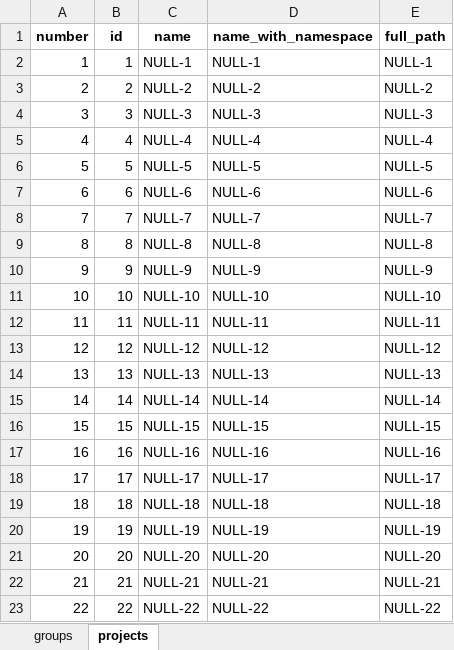
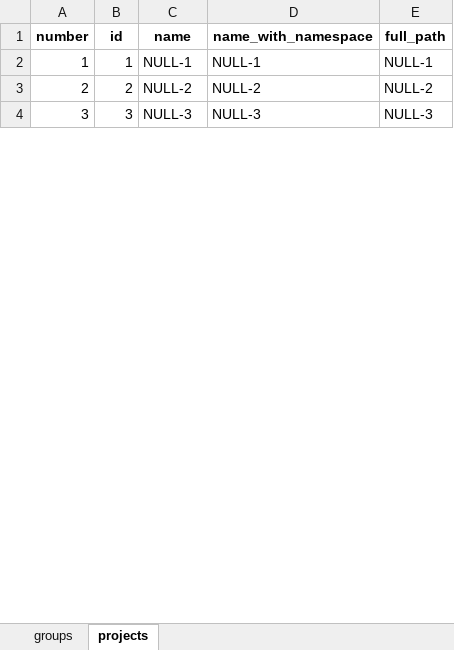
Before and after one commit to salahajili/files, an Excel workbook: gitlab_data3.xlsx, sheet projects, drawn as a sheet; only a part is shown; values as stored, in another font and other column widths than the file's, no borders; the diff covers the shown part only; the diff names each change by its address in the sheet, - before the commit and + after, or states it on an @@ line.

```diff
--- a/gitlab_data3.xlsx (sheet projects)
+++ b/gitlab_data3.xlsx (sheet projects)
-row 5: 4 | 4 | NULL-4 | NULL-4 | NULL-4
-row 6: 5 | 5 | NULL-5 | NULL-5 | NULL-5
-row 7: 6 | 6 | NULL-6 | NULL-6 | NULL-6
-row 8: 7 | 7 | NULL-7 | NULL-7 | NULL-7
-row 9: 8 | 8 | NULL-8 | NULL-8 | NULL-8
-row 10: 9 | 9 | NULL-9 | NULL-9 | NULL-9
-row 11: 10 | 10 | NULL-10 | NULL-10 | NULL-10
-row 12: 11 | 11 | NULL-11 | NULL-11 | NULL-11
-row 13: 12 | 12 | NULL-12 | NULL-12 | NULL-12
-row 14: 13 | 13 | NULL-13 | NULL-13 | NULL-13
-row 15: 14 | 14 | NULL-14 | NULL-14 | NULL-14
-row 16: 15 | 15 | NULL-15 | NULL-15 | NULL-15
-row 17: 16 | 16 | NULL-16 | NULL-16 | NULL-16
-row 18: 17 | 17 | NULL-17 | NULL-17 | NULL-17
-row 19: 18 | 18 | NULL-18 | NULL-18 | NULL-18
-row 20: 19 | 19 | NULL-19 | NULL-19 | NULL-19
-row 21: 20 | 20 | NULL-20 | NULL-20 | NULL-20
-row 22: 21 | 21 | NULL-21 | NULL-21 | NULL-21
-row 23: 22 | 22 | NULL-22 | NULL-22 | NULL-22
```
Also changed, not shown: 160 removed rows elsewhere in this sheet, sheet groups.
